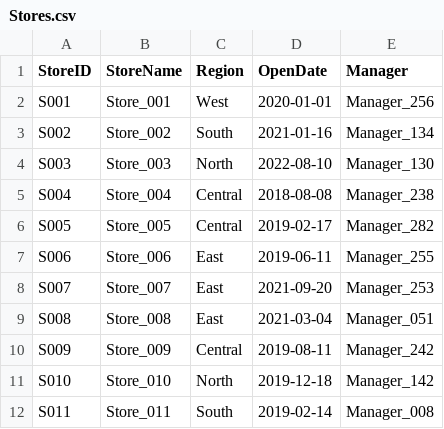
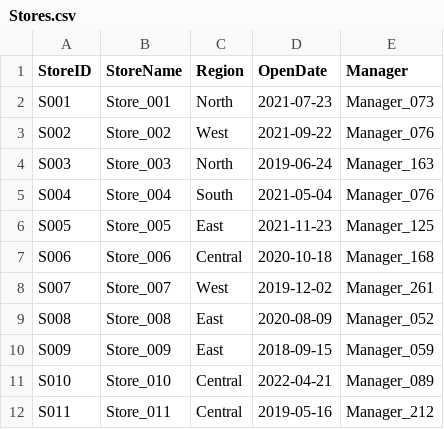
Before and after one commit to fff-yokubo/excelDif1, a CSV file: xlDif/complex_huge_sample/Stores.csv, drawn as a sheet; only a part is shown; the diff covers the shown part only.

Commit message:
sample3

```diff
--- a/xlDif/complex_huge_sample/Stores.csv
+++ b/xlDif/complex_huge_sample/Stores.csv
@@ -1,12 +1,12 @@
 StoreID	StoreName	Region	OpenDate	Manager
-S001	Store_001	West	2020-01-01	Manager_256
-S002	Store_002	South	2021-01-16	Manager_134
-S003	Store_003	North	2022-08-10	Manager_130
-S004	Store_004	Central	2018-08-08	Manager_238
-S005	Store_005	Central	2019-02-17	Manager_282
-S006	Store_006	East	2019-06-11	Manager_255
-S007	Store_007	East	2021-09-20	Manager_253
-S008	Store_008	East	2021-03-04	Manager_051
-S009	Store_009	Central	2019-08-11	Manager_242
-S010	Store_010	North	2019-12-18	Manager_142
-S011	Store_011	South	2019-02-14	Manager_008
+S001	Store_001	North	2021-07-23	Manager_073
+S002	Store_002	West	2021-09-22	Manager_076
+S003	Store_003	North	2019-06-24	Manager_163
+S004	Store_004	South	2021-05-04	Manager_076
+S005	Store_005	East	2021-11-23	Manager_125
+S006	Store_006	Central	2020-10-18	Manager_168
+S007	Store_007	West	2019-12-02	Manager_261
+S008	Store_008	East	2020-08-09	Manager_052
+S009	Store_009	East	2018-09-15	Manager_059
+S010	Store_010	Central	2022-04-21	Manager_089
+S011	Store_011	Central	2019-05-16	Manager_212
```
Also changed, not shown: 108 edited cells elsewhere in this file, xlDif/complex_huge_sample/MonthlySummary.csv, xlDif/complex_huge_sample/PivotLike.csv, 3 other files.
